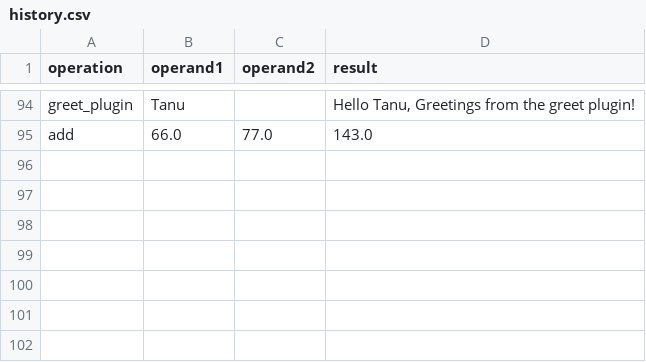
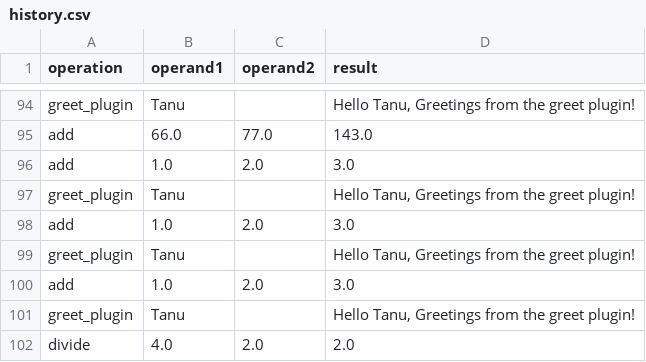
Before and after one commit to TanushriVijay12/is601homework7-Tanu, a CSV file: history.csv, drawn as a sheet; only a part is shown, gaps mark what is left out.

Commit message:
Plugin for basic calc operation

```diff
--- a/history.csv
+++ b/history.csv
@@ -95 +95,8 @@ greet_plugin,Tanu,,"Hello Tanu, Greetings from the greet plugin!"
 add,66.0,77.0,143.0
+add,1.0,2.0,3.0
+greet_plugin,Tanu,,"Hello Tanu, Greetings from the greet plugin!"
+add,1.0,2.0,3.0
+greet_plugin,Tanu,,"Hello Tanu, Greetings from the greet plugin!"
+add,1.0,2.0,3.0
+greet_plugin,Tanu,,"Hello Tanu, Greetings from the greet plugin!"
+divide,4.0,2.0,2.0
```
Also changed, not shown: 4 other files.
